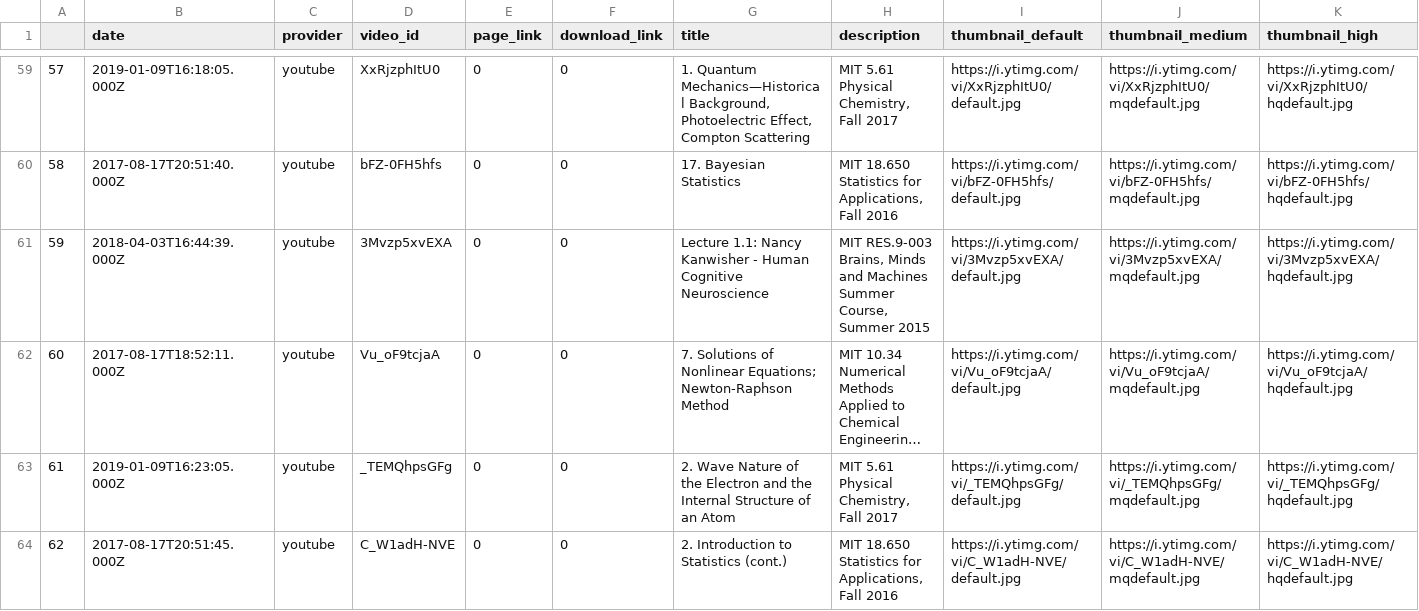
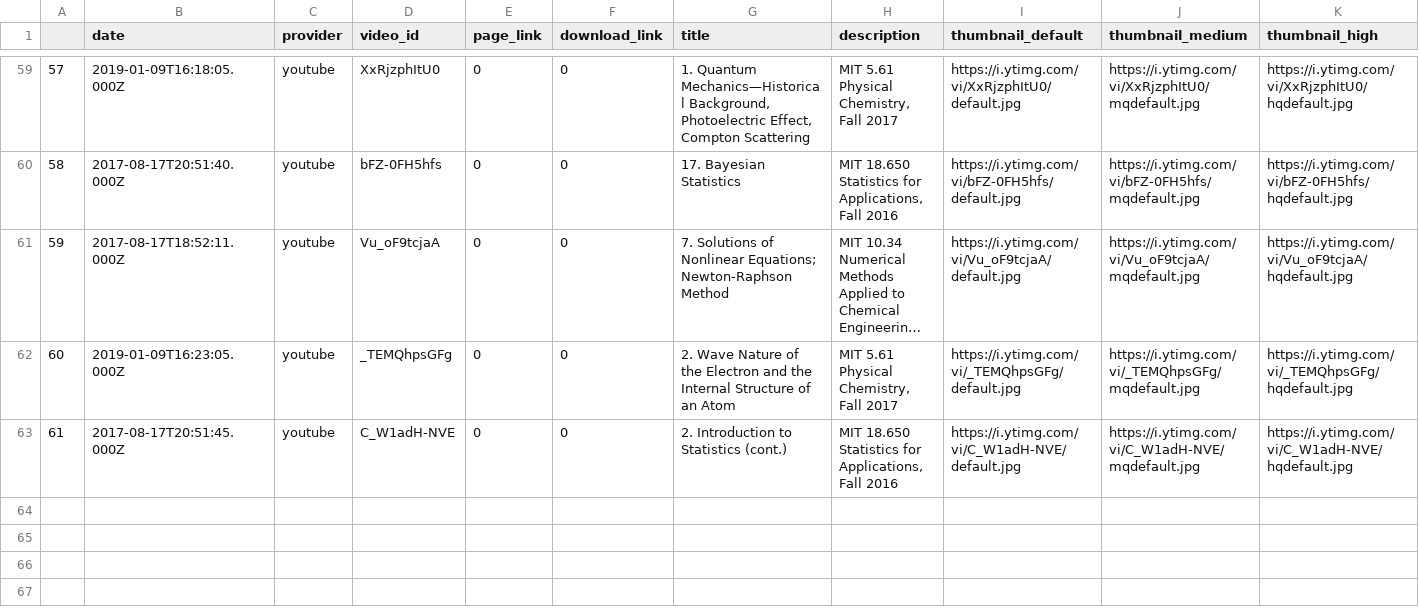
Before and after one commit to HHousen/lecture2notes, a CSV file: Dataset/videos-dataset.csv, drawn as a sheet; only a part is shown, gaps mark what is left out; long unchanged cells end in …; removed rows and columns are numbered as before the commit, all else as after; rows hold the shown columns only; the diff names each change by its address in the sheet, - before the commit and + after, or states it on an @@ line.

```diff
--- a/Dataset/videos-dataset.csv
+++ b/Dataset/videos-dataset.csv
-row 61: 59 | 2018-04-03T16:44:39.000Z | youtube | 3Mvzp5xvEXA | 0 | 0 | Lecture 1.1: Nancy Kanwisher - Human Cognitive Neuroscience | MIT RES.9-003 Brains, Minds and Machines Summer Course, Summer 2015 | https://i.ytimg.com/vi/3Mvzp5xvEXA/default.jpg | https://i.ytimg.com/vi/3Mvzp5xvEXA/mqdefault.jpg | https://i.ytimg.com/vi/3Mvzp5xvEXA/hqdefault.jpg
@@ column A renumbered from row 61 down @@
```
Also changed, not shown: 4 other files.
